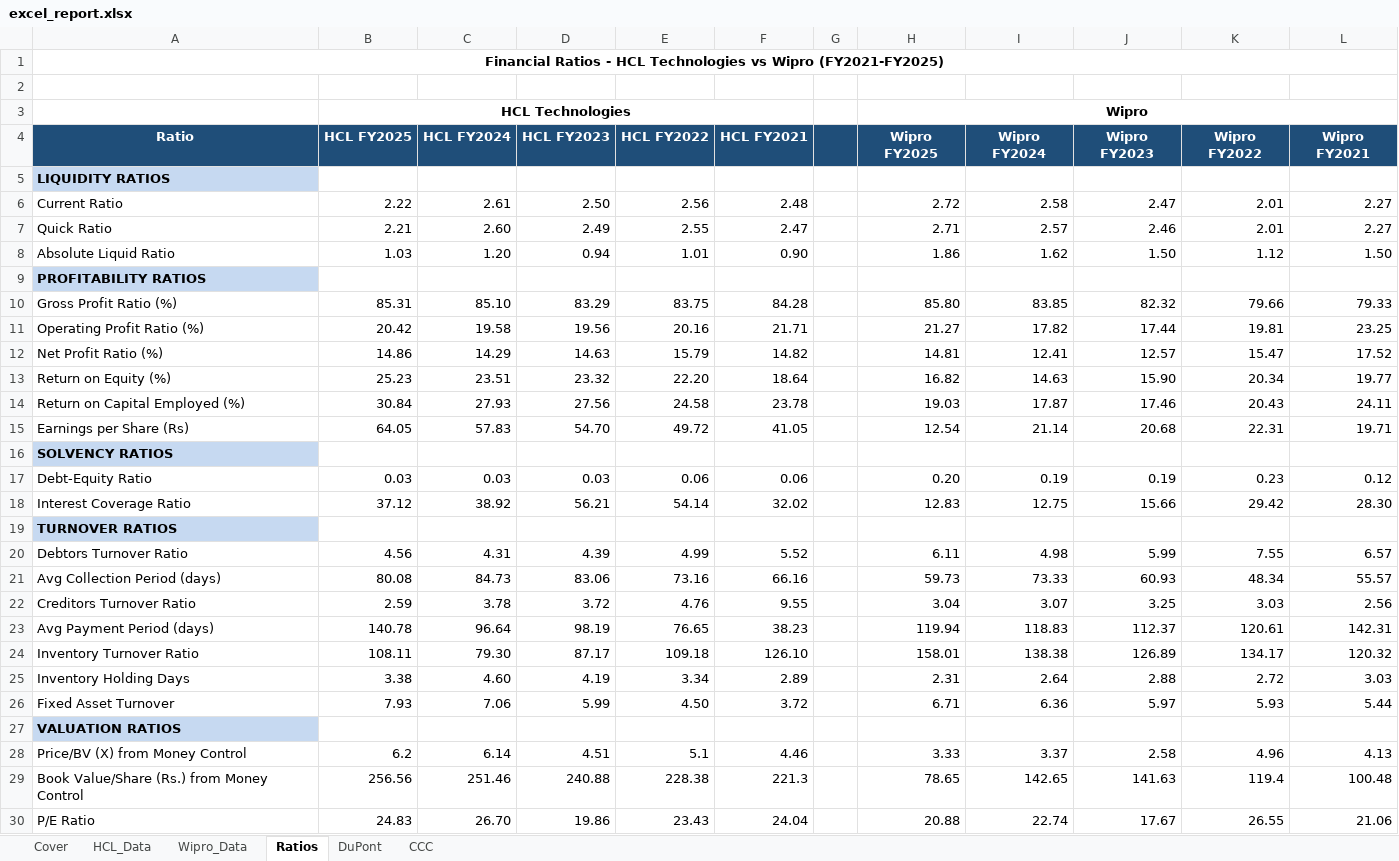
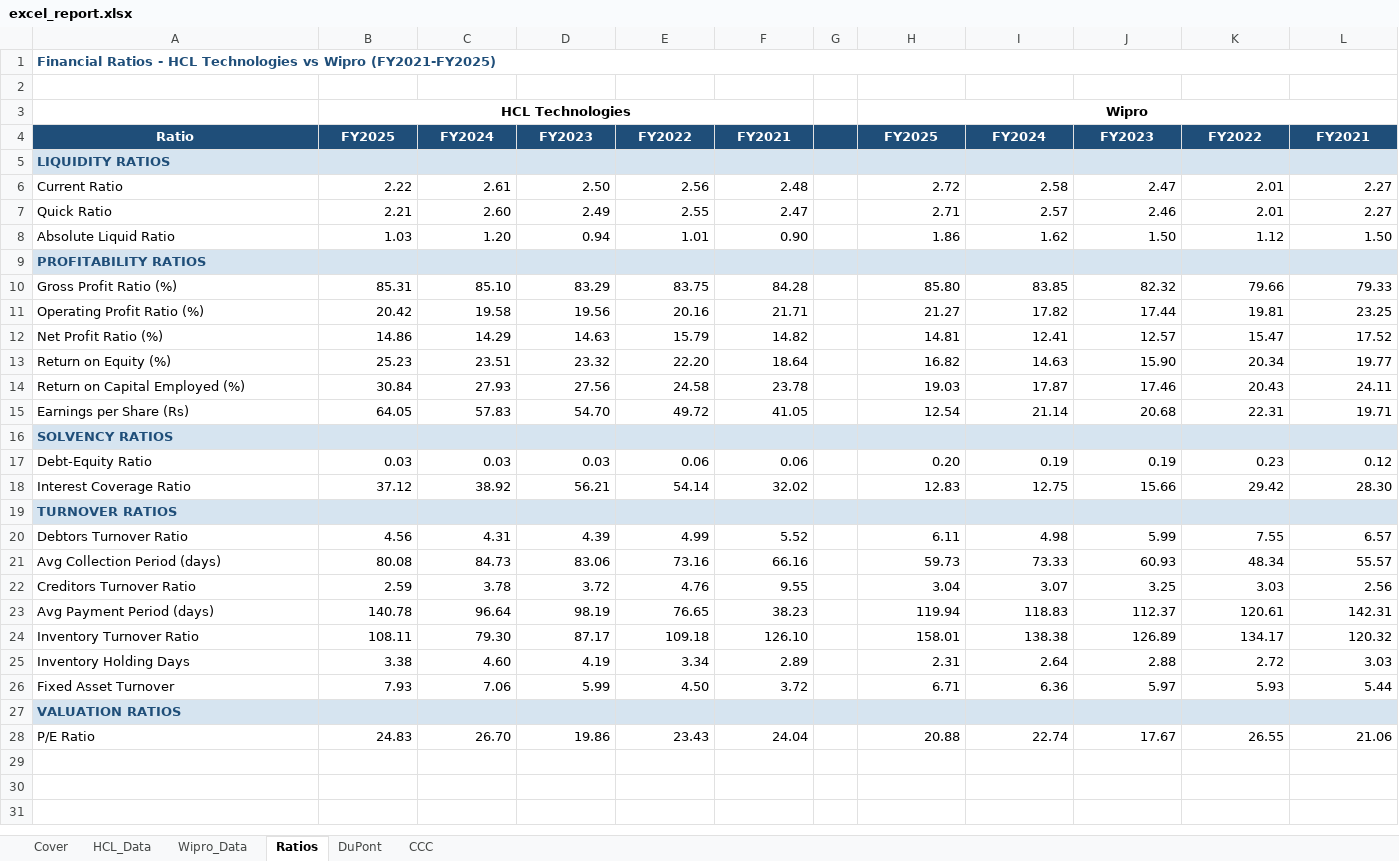
Before and after one commit to 018kpmanoj/FMA-assignment, an Excel workbook: excel_report.xlsx, sheet Ratios, drawn as a sheet; values as stored, in another font and other column widths than the file's, no borders; the diff names each change by its address in the sheet, - before the commit and + after, or states it on an @@ line.

```diff
--- a/excel_report.xlsx (sheet Ratios)
+++ b/excel_report.xlsx (sheet Ratios)
@@ A1 text colour: black → #1F4E79, alignment: center → left @@
-B4: HCL FY2025
+B4: FY2025
-C4: HCL FY2024
+C4: FY2024
-D4: HCL FY2023
+D4: FY2023
-E4: HCL FY2022
+E4: FY2022
-F4: HCL FY2021
+F4: FY2021
-H4: Wipro FY2025
+H4: FY2025
-I4: Wipro FY2024
+I4: FY2024
-J4: Wipro FY2023
+J4: FY2023
-K4: Wipro FY2022
+K4: FY2022
-L4: Wipro FY2021
+L4: FY2021
-A5 text colour: black
+A5 text colour: #1F4E79
-B5:L5 fill: none
+B5:L5 fill: #D6E4F0
-A9 text colour: black
+A9 text colour: #1F4E79
-B9:L9 fill: none
+B9:L9 fill: #D6E4F0
-A16 text colour: black
+A16 text colour: #1F4E79
-B16:L16 fill: none
+B16:L16 fill: #D6E4F0
-A19 text colour: black
+A19 text colour: #1F4E79
-B19:L19 fill: none
+B19:L19 fill: #D6E4F0
-A27 text colour: black
+A27 text colour: #1F4E79
-B27:L27 fill: none
+B27:L27 fill: #D6E4F0
-row 28: Price/BV (X) from Money Control | 6.2 | 6.14 | 4.51 | 5.1 | 4.46 |  | 3.33 | 3.37 | 2.58 | 4.96 | 4.13
-row 29: Book Value/Share (Rs.) from Money Control | 256.56 | 251.46 | 240.88 | 228.38 | 221.3 |  | 78.65 | 142.65 | 141.63 | 119.4 | 100.48
```
Also changed, not shown: sheet Wipro_Data, sheet Cover, sheet CCC, sheet HCL_Data, formulas that keep their value, 3 other files.
